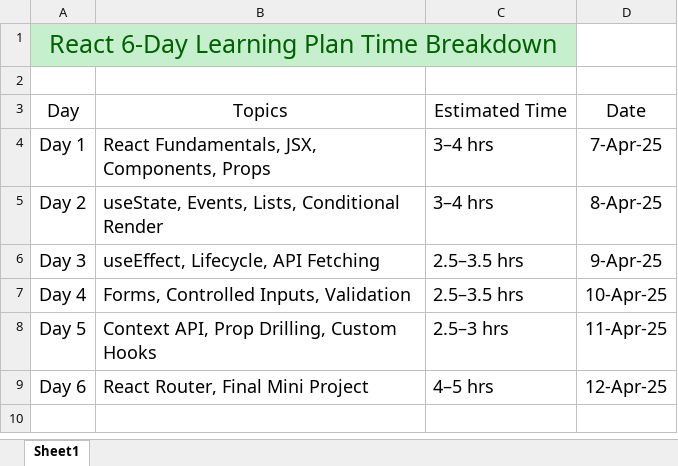
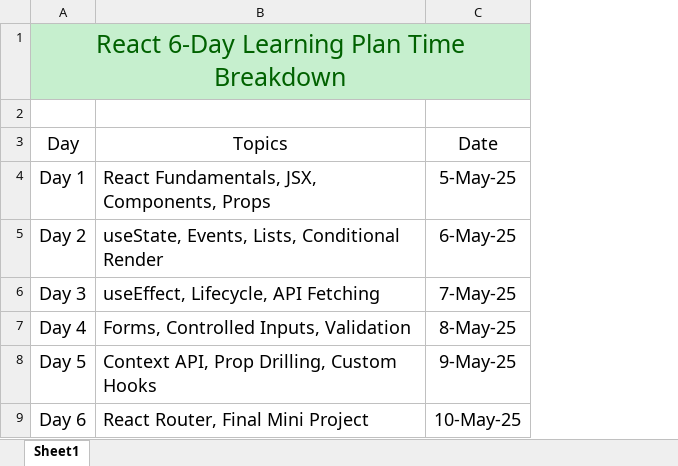
Before and after one commit to fresher2coder/kct-react, an Excel workbook: Session_Plan.xlsx, sheet Sheet1, drawn as a sheet; values as stored, in another font and other column widths than the file's, no borders; table styles not drawn; removed rows and columns are numbered as before the commit, all else as after; the diff names each change by its address in the sheet, - before the commit and + after, or states it on an @@ line.

```diff
--- a/Session_Plan.xlsx (sheet Sheet1)
+++ b/Session_Plan.xlsx (sheet Sheet1)
-column C, rows 3-9: Estimated Time | 3–4 hrs | 3–4 hrs | 2.5–3.5 hrs | 2.5–3.5 hrs | 2.5–3 hrs | 4–5 hrs
-column D, rows 3-9: Date | 7-Apr-25 | 8-Apr-25 | 9-Apr-25 | 10-Apr-25 | 11-Apr-25 | 12-Apr-25
+column C, rows 3-9: Date | 5-May-25 | 6-May-25 | 7-May-25 | 8-May-25 | 9-May-25 | 10-May-25
```
Also changed, not shown: 20 other files.
